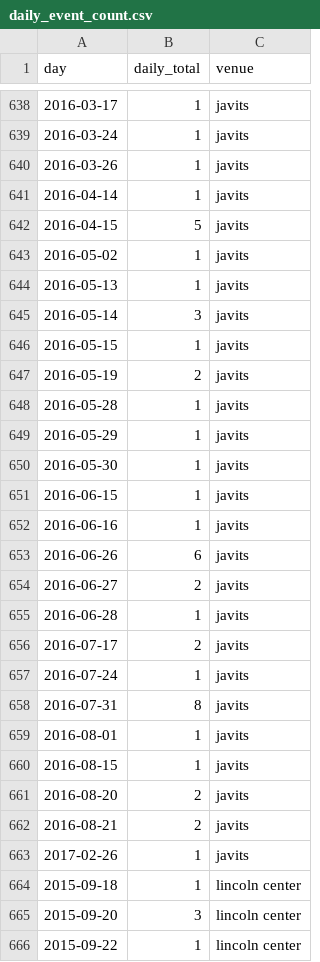
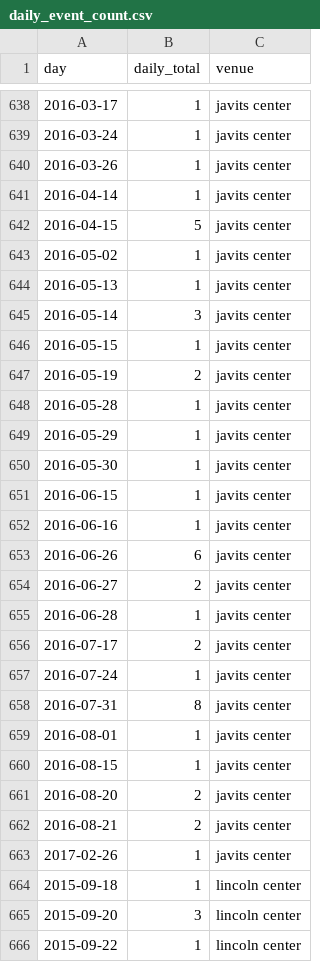
Before and after one commit to inon-peled/dtu_visualization_d3_course, a CSV file: project/js/data/daily_event_count.csv, drawn as a sheet; only a part is shown, gaps mark what is left out; the diff covers the shown part only.

```diff
--- a/project/js/data/daily_event_count.csv
+++ b/project/js/data/daily_event_count.csv
@@ -638,27 +638,27 @@ day,daily_total,venue
-2016-03-17,1,javits
-2016-03-24,1,javits
-2016-03-26,1,javits
-2016-04-14,1,javits
-2016-04-15,5,javits
-2016-05-02,1,javits
-2016-05-13,1,javits
-2016-05-14,3,javits
-2016-05-15,1,javits
-2016-05-19,2,javits
-2016-05-28,1,javits
-2016-05-29,1,javits
-2016-05-30,1,javits
-2016-06-15,1,javits
-2016-06-16,1,javits
-2016-06-26,6,javits
-2016-06-27,2,javits
-2016-06-28,1,javits
-2016-07-17,2,javits
-2016-07-24,1,javits
-2016-07-31,8,javits
-2016-08-01,1,javits
-2016-08-15,1,javits
-2016-08-20,2,javits
-2016-08-21,2,javits
-2017-02-26,1,javits
+2016-03-17,1,javits center
+2016-03-24,1,javits center
+2016-03-26,1,javits center
+2016-04-14,1,javits center
+2016-04-15,5,javits center
+2016-05-02,1,javits center
+2016-05-13,1,javits center
+2016-05-14,3,javits center
+2016-05-15,1,javits center
+2016-05-19,2,javits center
+2016-05-28,1,javits center
+2016-05-29,1,javits center
+2016-05-30,1,javits center
+2016-06-15,1,javits center
+2016-06-16,1,javits center
+2016-06-26,6,javits center
+2016-06-27,2,javits center
+2016-06-28,1,javits center
+2016-07-17,2,javits center
+2016-07-24,1,javits center
+2016-07-31,8,javits center
+2016-08-01,1,javits center
+2016-08-15,1,javits center
+2016-08-20,2,javits center
+2016-08-21,2,javits center
+2017-02-26,1,javits center
 2015-09-18,1,lincoln center
```
Also changed, not shown: 54 edited cells elsewhere in this file, 1 other file.
